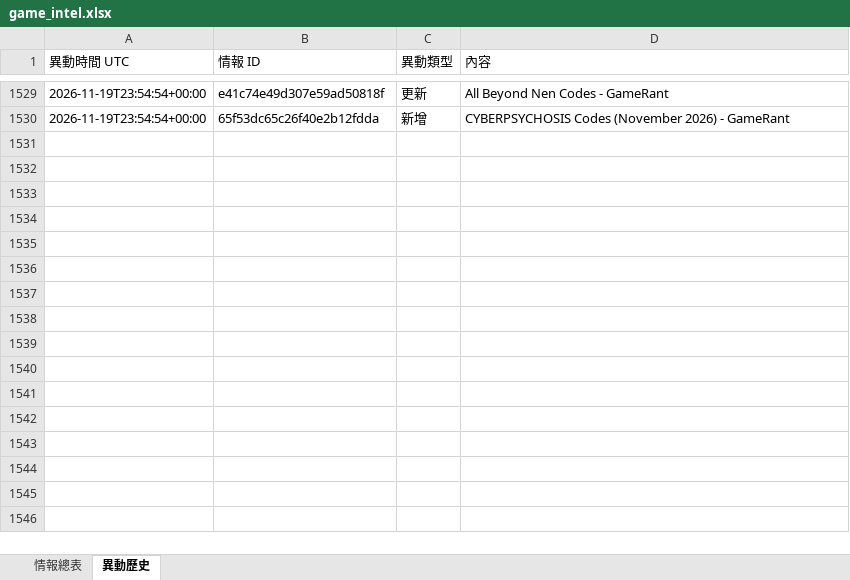
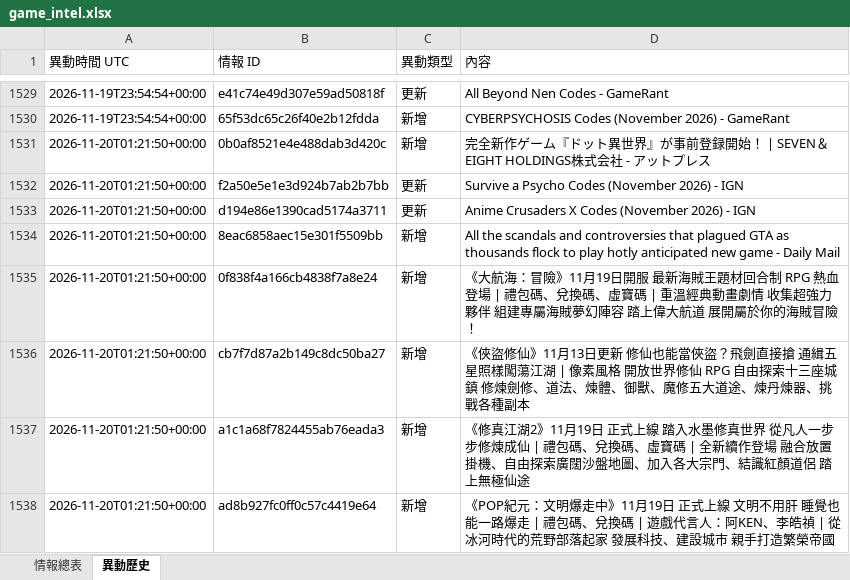
Before and after one commit to jerry000123456789-art/game-intel1, an Excel workbook: docs/game_intel.xlsx, sheet 異動歷史, drawn as a sheet; only a part is shown, gaps mark what is left out; values as stored, in another font and other column widths than the file's, no borders; the diff names each change by its address in the sheet, - before the commit and + after, or states it on an @@ line.

```diff
--- a/docs/game_intel.xlsx (sheet 異動歷史)
+++ b/docs/game_intel.xlsx (sheet 異動歷史)
+row 1531: 2026-11-20T01:21:50+00:00 | 0b0af8521e4e488dab3d420c | 新增 | 完全新作ゲーム『ドット異世界』が事前登録開始！ | SEVEN＆EIGHT HOLDINGS株式会社 - アットプレス
+row 1532: 2026-11-20T01:21:50+00:00 | f2a50e5e1e3d924b7ab2b7bb | 更新 | Survive a Psycho Codes (November 2026) - IGN
+row 1533: 2026-11-20T01:21:50+00:00 | d194e86e1390cad5174a3711 | 更新 | Anime Crusaders X Codes (November 2026) - IGN
+row 1534: 2026-11-20T01:21:50+00:00 | 8eac6858aec15e301f5509bb | 新增 | All the scandals and controversies that plagued GTA as thousands flock to play hotly anticipated new game - Daily Mail
+row 1535: 2026-11-20T01:21:50+00:00 | 0f838f4a166cb4838f7a8e24 | 新增 | 《大航海：冒險》11月19日開服 最新海賊王題材回合制 RPG 熱血登場 | 禮包碼、兌換碼、虛寶碼 | 重溫經典動畫劇情 收集超強力夥伴 組建專屬海賊夢幻陣容 踏上偉大航道 展開屬於你的海賊冒險！
+row 1536: 2026-11-20T01:21:50+00:00 | cb7f7d87a2b149c8dc50ba27 | 新增 | 《俠盜修仙》11月13日更新 修仙也能當俠盜？飛劍直接搶 通緝五星照樣闖蕩江湖 | 像素風格 開放世界修仙 RPG 自由探索十三座城鎮 修煉劍修、道法、煉體、御獸、魔修五大道途、煉丹煉器、挑戰各種副本
+row 1537: 2026-11-20T01:21:50+00:00 | a1c1a68f7824455ab76eada3 | 新增 | 《修真江湖2》11月19日 正式上線 踏入水墨修真世界 從凡人一步步修煉成仙 | 禮包碼、兌換碼、虛寶碼 | 全新續作登場 融合放置掛機、自由探索廣闊沙盤地圖、加入各大宗門、結識紅顏道侶 踏上無極仙途
+row 1538: 2026-11-20T01:21:50+00:00 | ad8b927fc0ff0c57c4419e64 | 新增 | 《POP紀元：文明爆走中》11月19日 正式上線 文明不用肝 睡覺也能一路爆走 | 禮包碼、兌換碼 | 遊戲代言人：阿KEN、李皓禎 | 從冰河時代的荒野部落起家 發展科技、建設城市 親手打造繁榮帝國
```
Also changed, not shown: sheet 情報總表, 4 other files.
